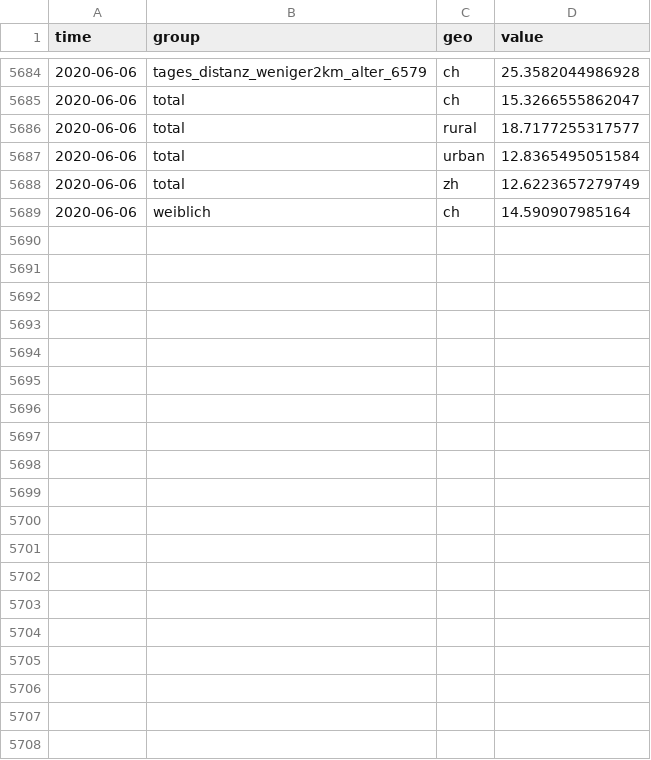
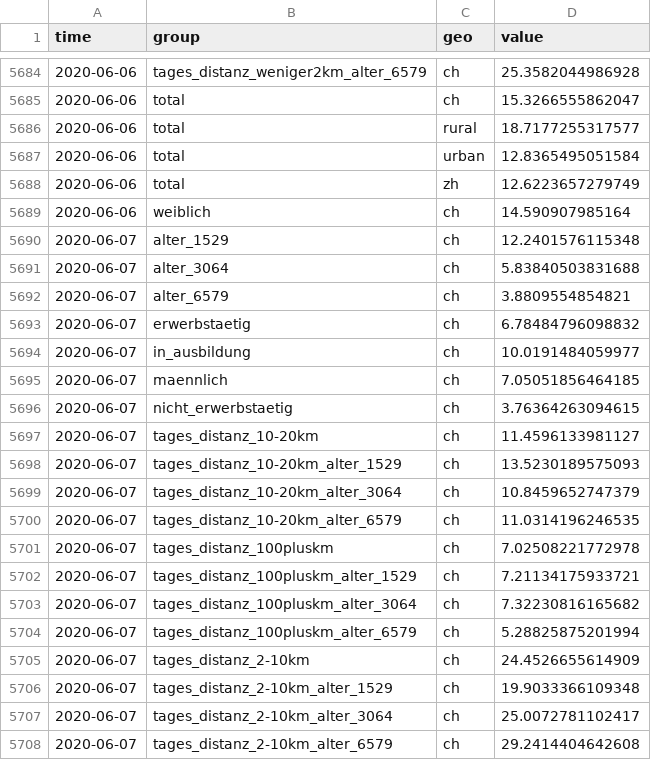
Before and after one commit to KOF-ch/economic-monitoring, a CSV file: data/ch.intervista.trackingpanel.csv, drawn as a sheet; only a part is shown, gaps mark what is left out; the diff covers the shown part only; the diff names each change by its address in the sheet, - before the commit and + after, or states it on an @@ line.

Commit message:
automatic data update at 2020-06-09 22:07:11

```diff
--- a/data/ch.intervista.trackingpanel.csv
+++ b/data/ch.intervista.trackingpanel.csv
+row 5690: 2020-06-07 | alter_1529 | ch | 12.2401576115348
+row 5691: 2020-06-07 | alter_3064 | ch | 5.83840503831688
+row 5692: 2020-06-07 | alter_6579 | ch | 3.8809554854821
+row 5693: 2020-06-07 | erwerbstaetig | ch | 6.78484796098832
+row 5694: 2020-06-07 | in_ausbildung | ch | 10.0191484059977
+row 5695: 2020-06-07 | maennlich | ch | 7.05051856464185
+row 5696: 2020-06-07 | nicht_erwerbstaetig | ch | 3.76364263094615
+row 5697: 2020-06-07 | tages_distanz_10-20km | ch | 11.4596133981127
+row 5698: 2020-06-07 | tages_distanz_10-20km_alter_1529 | ch | 13.5230189575093
+row 5699: 2020-06-07 | tages_distanz_10-20km_alter_3064 | ch | 10.8459652747379
+row 5700: 2020-06-07 | tages_distanz_10-20km_alter_6579 | ch | 11.0314196246535
+row 5701: 2020-06-07 | tages_distanz_100pluskm | ch | 7.02508221772978
+row 5702: 2020-06-07 | tages_distanz_100pluskm_alter_1529 | ch | 7.21134175933721
+row 5703: 2020-06-07 | tages_distanz_100pluskm_alter_3064 | ch | 7.32230816165682
+row 5704: 2020-06-07 | tages_distanz_100pluskm_alter_6579 | ch | 5.28825875201994
+row 5705: 2020-06-07 | tages_distanz_2-10km | ch | 24.4526655614909
+row 5706: 2020-06-07 | tages_distanz_2-10km_alter_1529 | ch | 19.9033366109348
+row 5707: 2020-06-07 | tages_distanz_2-10km_alter_3064 | ch | 25.0072781102417
+row 5708: 2020-06-07 | tages_distanz_2-10km_alter_6579 | ch | 29.2414404642608
```
Also changed, not shown: 17 added rows elsewhere in this file, data/ch.kof.mobind.csv, data/ch.seco.jobroom.vacancies.csv, 5 other files.
